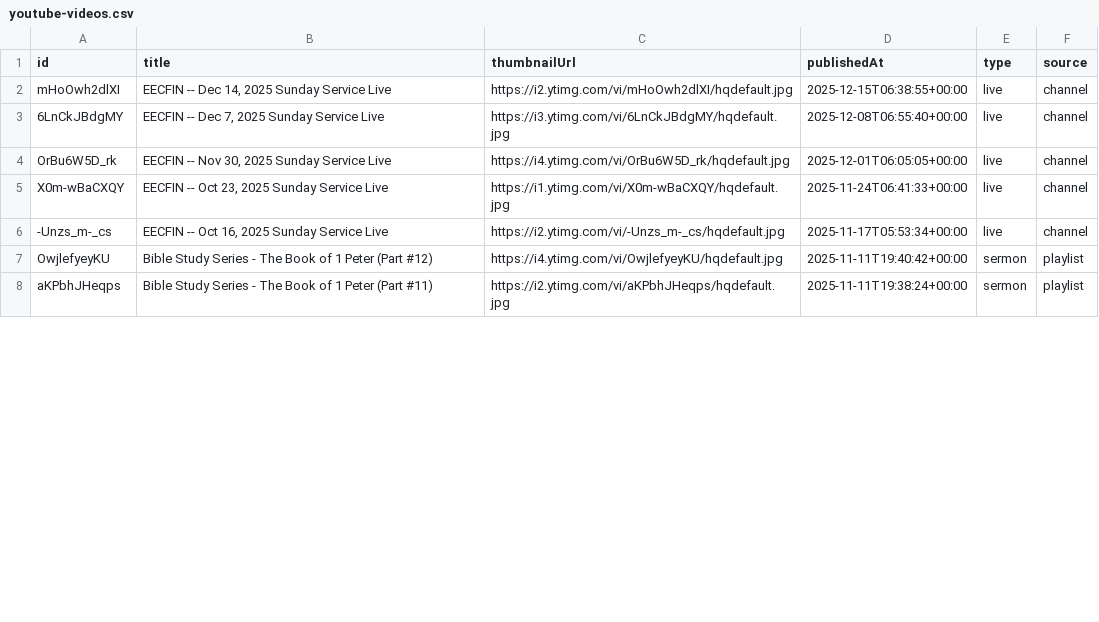
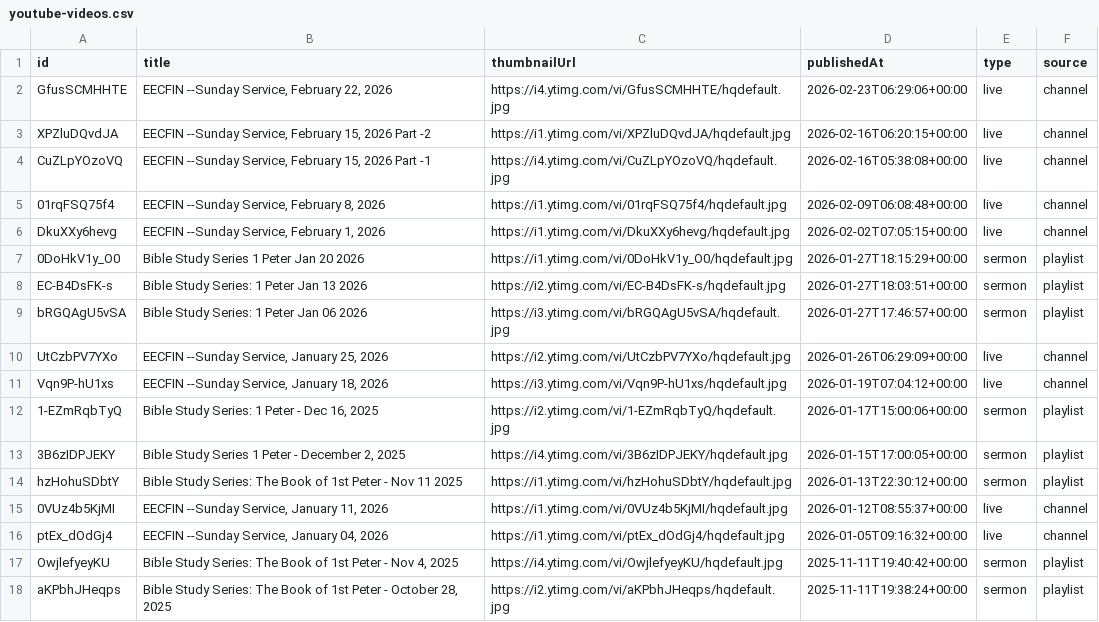
Before and after one commit to yayeeu/eecfin-web, a CSV file: public/data/youtube-videos.csv, drawn as a sheet; only a part is shown; the diff covers the shown part only.

```diff
--- a/public/data/youtube-videos.csv
+++ b/public/data/youtube-videos.csv
@@ -1,8 +1,18 @@
 id,title,thumbnailUrl,publishedAt,type,source
-mHoOwh2dlXI,"EECFIN  -- Dec 14, 2025  Sunday Service Live",https://i2.ytimg.com/vi/mHoOwh2dlXI/hqdefault.jpg,2025-12-15T06:38:55+00:00,live,channel
-6LnCkJBdgMY,"EECFIN  -- Dec 7, 2025  Sunday Service Live",https://i3.ytimg.com/vi/6LnCkJBdgMY/hqdefault.jpg,2025-12-08T06:55:40+00:00,live,channel
-OrBu6W5D_rk,"EECFIN  -- Nov 30, 2025  Sunday Service Live",https://i4.ytimg.com/vi/OrBu6W5D_rk/hqdefault.jpg,2025-12-01T06:05:05+00:00,live,channel
-X0m-wBaCXQY,"EECFIN  -- Oct  23, 2025  Sunday Service Live",https://i1.ytimg.com/vi/X0m-wBaCXQY/hqdefault.jpg,2025-11-24T06:41:33+00:00,live,channel
--Unzs_m-_cs,"EECFIN  -- Oct  16, 2025  Sunday Service Live",https://i2.ytimg.com/vi/-Unzs_m-_cs/hqdefault.jpg,2025-11-17T05:53:34+00:00,live,channel
-OwjlefyeyKU,"Bible Study Series - The Book of 1 Peter (Part #12)",https://i4.ytimg.com/vi/OwjlefyeyKU/hqdefault.jpg,2025-11-11T19:40:42+00:00,sermon,playlist
-aKPbhJHeqps,"Bible Study Series - The Book of 1 Peter (Part #11)",https://i2.ytimg.com/vi/aKPbhJHeqps/hqdefault.jpg,2025-11-11T19:38:24+00:00,sermon,playlist
+GfusSCMHHTE,"EECFIN  --Sunday Service, February 22, 2026",https://i4.ytimg.com/vi/GfusSCMHHTE/hqdefault.jpg,2026-02-23T06:29:06+00:00,live,channel
+XPZluDQvdJA,"EECFIN  --Sunday Service, February 15, 2026 Part -2",https://i1.ytimg.com/vi/XPZluDQvdJA/hqdefault.jpg,2026-02-16T06:20:15+00:00,live,channel
+CuZLpYOzoVQ,"EECFIN  --Sunday Service, February 15, 2026 Part -1",https://i4.ytimg.com/vi/CuZLpYOzoVQ/hqdefault.jpg,2026-02-16T05:38:08+00:00,live,channel
+01rqFSQ75f4,"EECFIN  --Sunday Service, February 8, 2026",https://i1.ytimg.com/vi/01rqFSQ75f4/hqdefault.jpg,2026-02-09T06:08:48+00:00,live,channel
+DkuXXy6hevg,"EECFIN  --Sunday Service, February 1, 2026",https://i1.ytimg.com/vi/DkuXXy6hevg/hqdefault.jpg,2026-02-02T07:05:15+00:00,live,channel
+0DoHkV1y_O0,"Bible Study Series  1 Peter Jan 20 2026",https://i1.ytimg.com/vi/0DoHkV1y_O0/hqdefault.jpg,2026-01-27T18:15:29+00:00,sermon,playlist
+EC-B4DsFK-s,"Bible Study Series: 1 Peter Jan 13 2026",https://i2.ytimg.com/vi/EC-B4DsFK-s/hqdefault.jpg,2026-01-27T18:03:51+00:00,sermon,playlist
+bRGQAgU5vSA,"Bible Study Series: 1 Peter Jan 06 2026",https://i3.ytimg.com/vi/bRGQAgU5vSA/hqdefault.jpg,2026-01-27T17:46:57+00:00,sermon,playlist
+UtCzbPV7YXo,"EECFIN  --Sunday Service, January 25, 2026",https://i2.ytimg.com/vi/UtCzbPV7YXo/hqdefault.jpg,2026-01-26T06:29:09+00:00,live,channel
+Vqn9P-hU1xs,"EECFIN  --Sunday Service, January 18, 2026",https://i3.ytimg.com/vi/Vqn9P-hU1xs/hqdefault.jpg,2026-01-19T07:04:12+00:00,live,channel
+1-EZmRqbTyQ,"Bible Study Series: 1 Peter - Dec 16, 2025",https://i2.ytimg.com/vi/1-EZmRqbTyQ/hqdefault.jpg,2026-01-17T15:00:06+00:00,sermon,playlist
+3B6zIDPJEKY,"Bible Study Series 1 Peter -   December 2, 2025",https://i4.ytimg.com/vi/3B6zIDPJEKY/hqdefault.jpg,2026-01-15T17:00:05+00:00,sermon,playlist
+hzHohuSDbtY,"Bible Study Series: The Book of 1st Peter - Nov 11 2025",https://i1.ytimg.com/vi/hzHohuSDbtY/hqdefault.jpg,2026-01-13T22:30:12+00:00,sermon,playlist
+0VUz4b5KjMI,"EECFIN  --Sunday Service, January 11, 2026",https://i1.ytimg.com/vi/0VUz4b5KjMI/hqdefault.jpg,2026-01-12T08:55:37+00:00,live,channel
+ptEx_dOdGj4,"EECFIN  --Sunday Service, January 04, 2026",https://i1.ytimg.com/vi/ptEx_dOdGj4/hqdefault.jpg,2026-01-05T09:16:32+00:00,live,channel
+OwjlefyeyKU,"Bible Study Series: The Book of 1st Peter - Nov 4, 2025",https://i4.ytimg.com/vi/OwjlefyeyKU/hqdefault.jpg,2025-11-11T19:40:42+00:00,sermon,playlist
+aKPbhJHeqps,"Bible Study Series: The Book of 1st Peter -  October 28, 2025",https://i2.ytimg.com/vi/aKPbhJHeqps/hqdefault.jpg,2025-11-11T19:38:24+00:00,sermon,playlist
```
Also changed, not shown: 10 removed rows and 5 edited cells elsewhere in this file, 3 other files.
